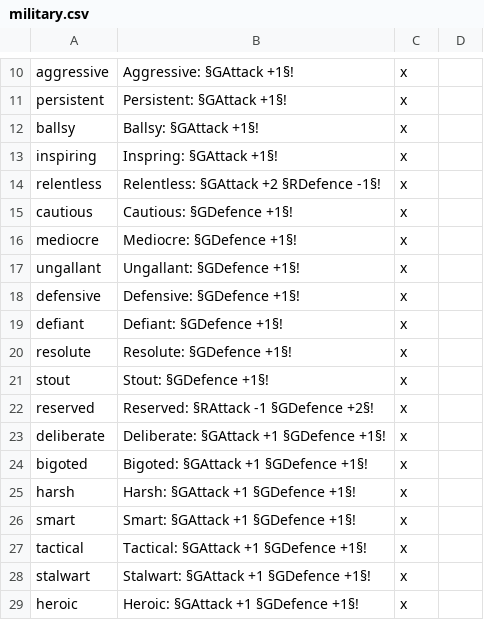
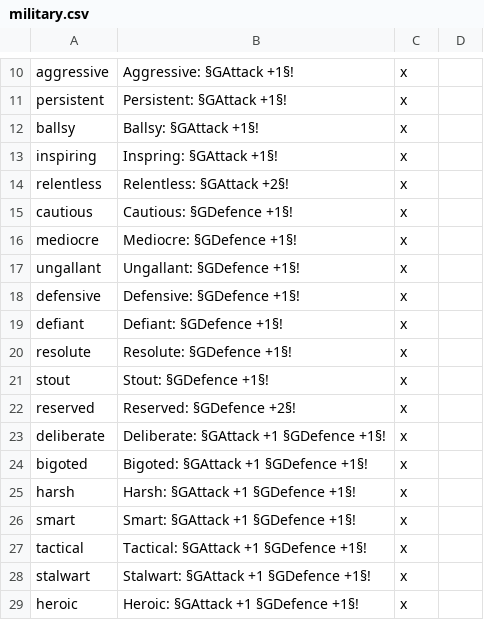
Before and after one commit to kvopper/TTA-Victoria-2, a CSV file: localisation/military.csv, drawn as a sheet; only a part is shown, gaps mark what is left out.

Commit message:
Rework military leader recruitment

```diff
--- a/localisation/military.csv
+++ b/localisation/military.csv
@@ -13,3 +13,3 @@ ballsy;Ballsy: §GAttack +1§!;x
 inspiring;Inspring: §GAttack +1§!;x
-relentless;Relentless: §GAttack +2 §RDefence -1§!;x
+relentless;Relentless: §GAttack +2§!;x
 cautious;Cautious: §GDefence +1§!;x
@@ -21,3 +21,3 @@ resolute;Resolute: §GDefence +1§!;x
 stout;Stout: §GDefence +1§!;x
-reserved;Reserved: §RAttack -1 §GDefence +2§!;x
+reserved;Reserved: §GDefence +2§!;x
 deliberate;Deliberate: §GAttack +1 §GDefence +1§!;x
```
Also changed, not shown: localisation/events.csv, localisation/map.csv, 8 other files.
